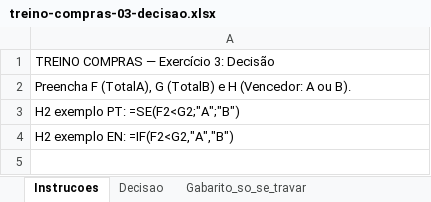
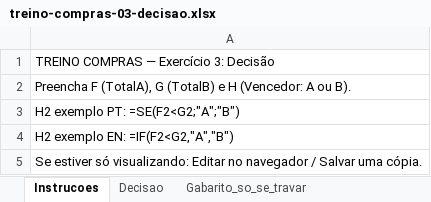
Before and after one commit to migs-maker00/treino-compras, an Excel workbook: public/exercicios/treino-compras-03-decisao.xlsx, sheet Instrucoes, drawn as a sheet; values as stored, in another font and other column widths than the file's, no borders; the diff names each change by its address in the sheet, - before the commit and + after, or states it on an @@ line.

```diff
--- a/public/exercicios/treino-compras-03-decisao.xlsx (sheet Instrucoes)
+++ b/public/exercicios/treino-compras-03-decisao.xlsx (sheet Instrucoes)
+row 5: Se estiver só visualizando: Editar no navegador / Salvar uma cópia.
```
Also changed, not shown: public/exercicios/treino-compras-01-cotacao.xlsx, public/exercicios/treino-compras-02-procv.xlsx, 4 other files.
